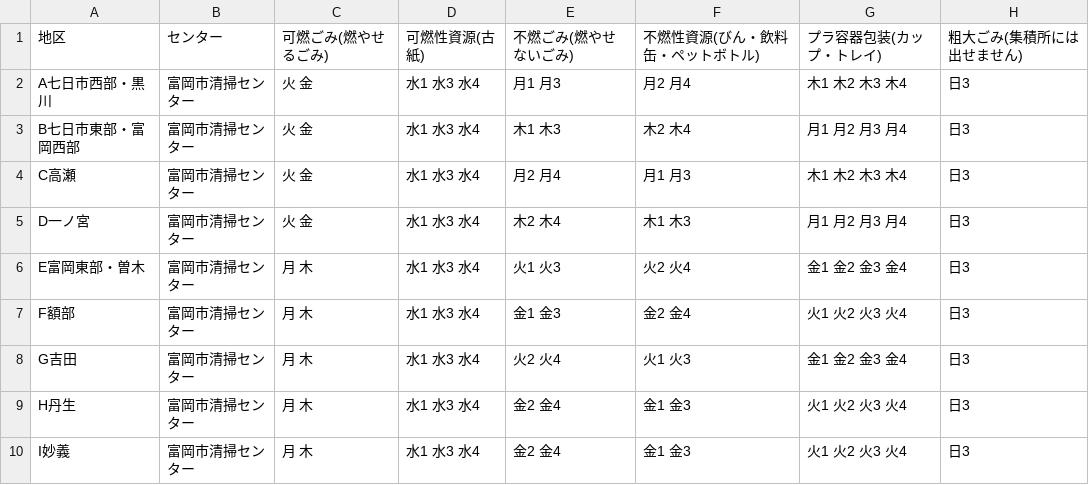
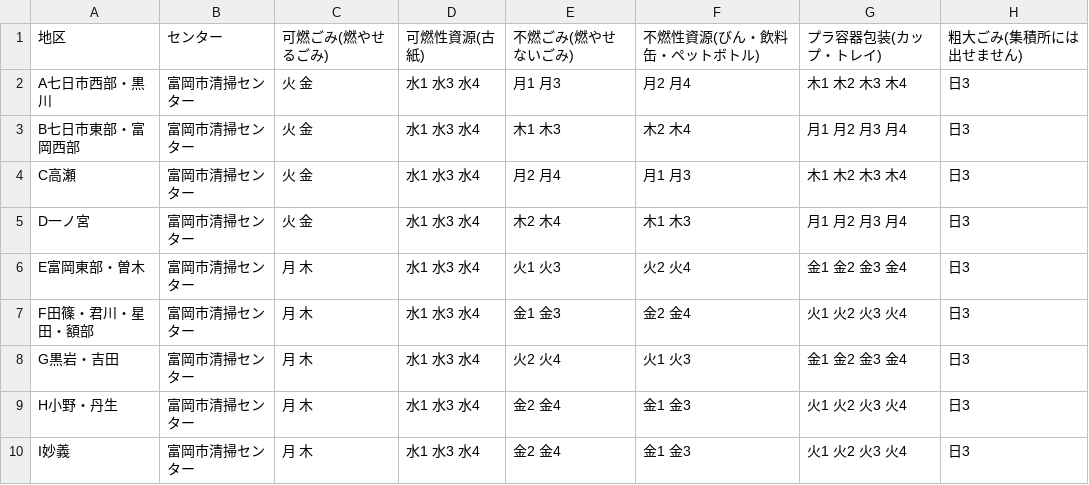
Before and after one commit to tomiokacity/5374, a CSV file: data/area_days.csv, drawn as a sheet.

Commit message:
Update area_days.csv

```diff
--- a/data/area_days.csv
+++ b/data/area_days.csv
@@ -6,5 +6,5 @@ D一ノ宮,富岡市清掃センター,火 金,水1 水3 水4,木2 木4,木1 木
 E富岡東部・曽木,富岡市清掃センター,月 木,水1 水3 水4,火1 火3,火2 火4,金1 金2 金3 金4,日3
-F額部,富岡市清掃センター,月 木,水1 水3 水4,金1 金3,金2 金4,火1 火2 火3 火4,日3
-G吉田,富岡市清掃センター,月 木,水1 水3 水4,火2 火4,火1 火3,金1 金2 金3 金4,日3
-H丹生,富岡市清掃センター,月 木,水1 水3 水4,金2 金4,金1 金3,火1 火2 火3 火4,日3
+F田篠・君川・星田・額部,富岡市清掃センター,月 木,水1 水3 水4,金1 金3,金2 金4,火1 火2 火3 火4,日3
+G黒岩・吉田,富岡市清掃センター,月 木,水1 水3 水4,火2 火4,火1 火3,金1 金2 金3 金4,日3
+H小野・丹生,富岡市清掃センター,月 木,水1 水3 水4,金2 金4,金1 金3,火1 火2 火3 火4,日3
 I妙義,富岡市清掃センター,月 木,水1 水3 水4,金2 金4,金1 金3,火1 火2 火3 火4,日3
```
